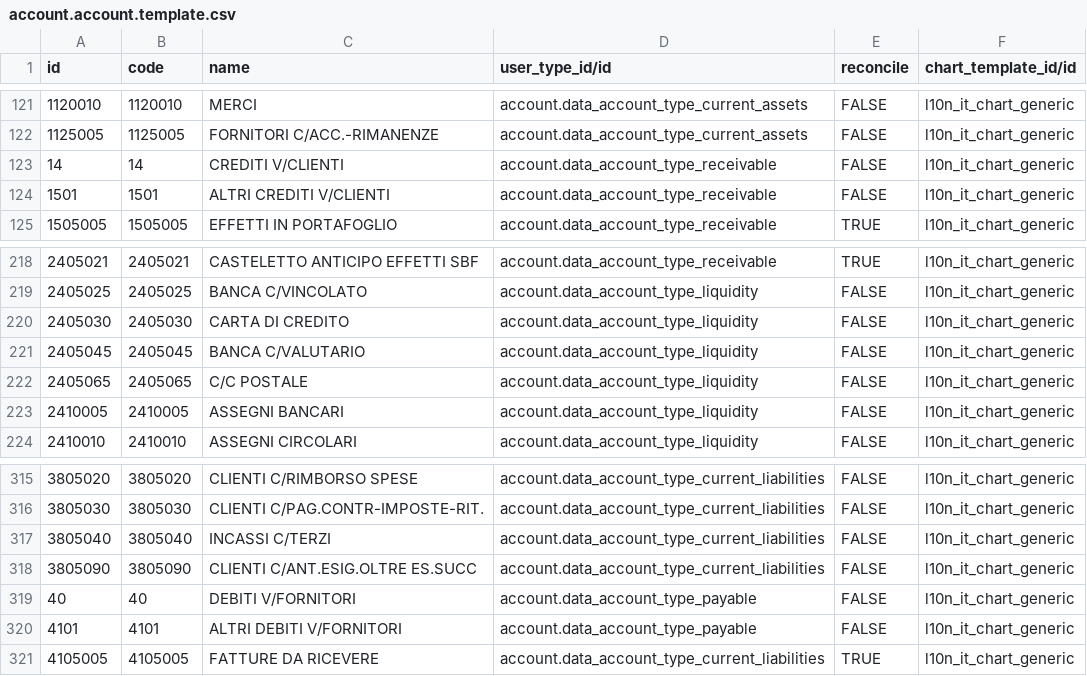
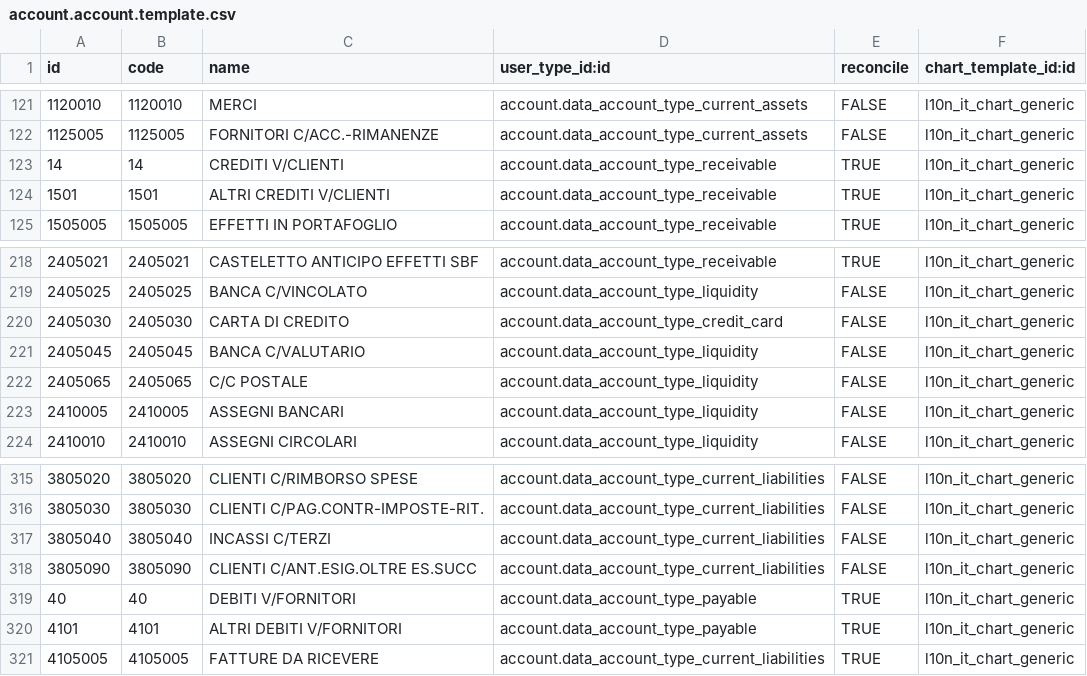
Before and after one commit to efatto/efatto, a CSV file: l10n_it_generic/data/account.account.template.csv, drawn as a sheet; only a part is shown, gaps mark what is left out; the diff names each change by its address in the sheet, - before the commit and + after, or states it on an @@ line.

```diff
--- a/l10n_it_generic/data/account.account.template.csv
+++ b/l10n_it_generic/data/account.account.template.csv
-D1: user_type_id/id
+D1: user_type_id:id
-F1: chart_template_id/id
+F1: chart_template_id:id
-E123:E124 (reconcile): FALSE
+E123:E124 (reconcile): TRUE
-D220 (user_type_id:id): account.data_account_type_liquidity
+D220 (user_type_id:id): account.data_account_type_credit_card
-E319:E320 (reconcile): FALSE
+E319:E320 (reconcile): TRUE
```
Also changed, not shown: l10n_it_generic/data/account.chart.template.csv, l10n_it_generic/data/account.fiscal.position.tax.template.csv, 5 other files.
